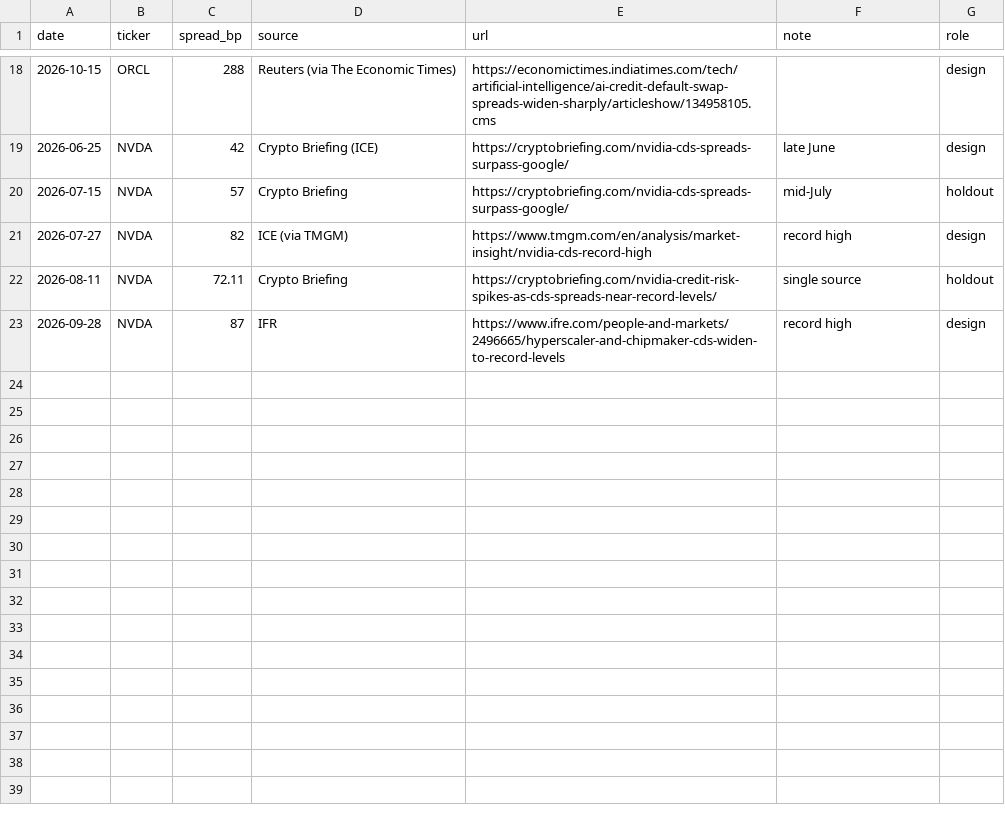
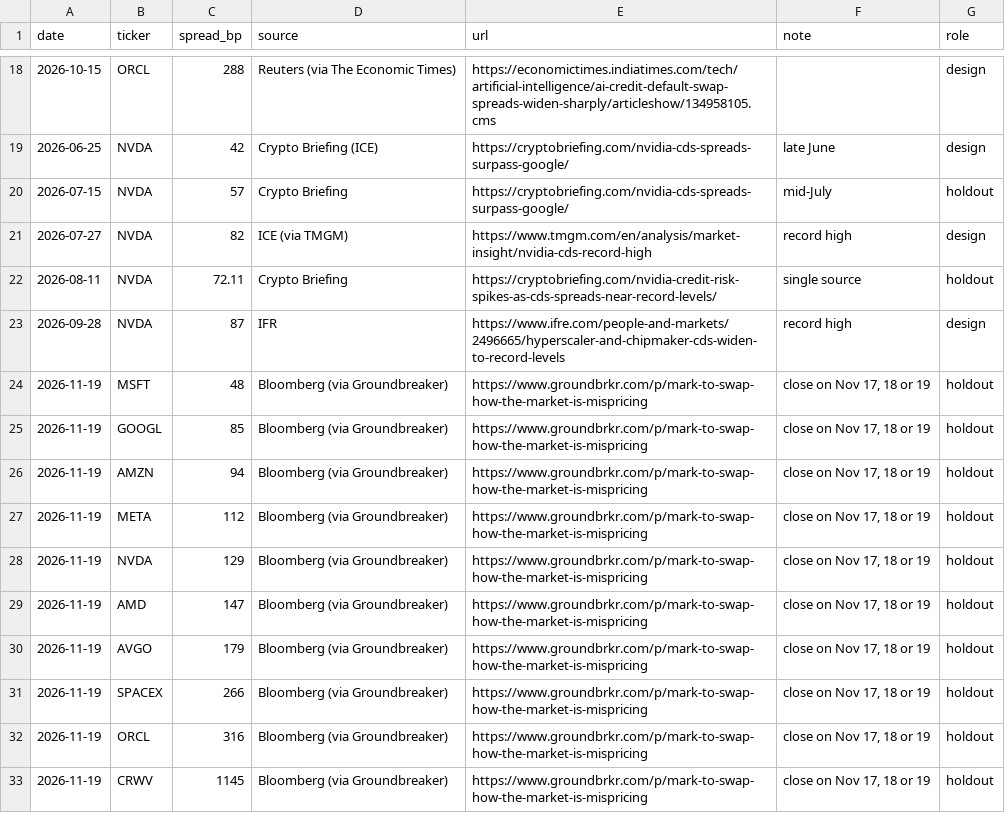
Before and after one commit to barancimen/bubble, a CSV file: cds/published_levels.csv, drawn as a sheet; only a part is shown, gaps mark what is left out; the diff names each change by its address in the sheet, - before the commit and + after, or states it on an @@ line.

Commit message:
Add market-implied ratings and other signals from Groundbreaker's "Mark to Swap"
The article argues that credit default swaps already price the companies
behind the AI build as high yield while the agencies still rate them
investment grade. From it:

- A market-implied ratings section for ten companies: Microsoft, Alphabet,
  Amazon, Meta, Nvidia, AMD, Broadcom, SpaceX, Oracle and CoreWeave. Their
  spreads are this page's own DTCC estimates, mapped through the article's
  grid of typical spreads by rating against agency ratings from its table.
  The warning line is an average gap of four or more notches. Today it's
  5.4, against the article's 5.3.
- The seven new names are priced from DTCC by RED code. Their estimates
  for Nov 13-20 are within 6% of the article's Bloomberg closes, which go
  into published_levels.csv as holdout levels.
- Alphabet's and Broadcom's tagged guarantees beside Nvidia's, and
  Broadcom in the backlog section.
- A news feed for lenders pulling back from data centers and for the
  middlemen between the AI labs and their landlords. The headline limit
  goes from 600 to 700 so it doesn't crowd out the other feeds.

Also merges the two paragraphs under the page header into one.

```diff
--- a/cds/published_levels.csv
+++ b/cds/published_levels.csv
+row 24: 2026-11-19 | MSFT | 48 | Bloomberg (via Groundbreaker) | https://www.groundbrkr.com/p/mark-to-swap-how-the-market-is-mispricing | close on Nov 17, 18 or 19 | holdout
+row 25: 2026-11-19 | GOOGL | 85 | Bloomberg (via Groundbreaker) | https://www.groundbrkr.com/p/mark-to-swap-how-the-market-is-mispricing | close on Nov 17, 18 or 19 | holdout
+row 26: 2026-11-19 | AMZN | 94 | Bloomberg (via Groundbreaker) | https://www.groundbrkr.com/p/mark-to-swap-how-the-market-is-mispricing | close on Nov 17, 18 or 19 | holdout
+row 27: 2026-11-19 | META | 112 | Bloomberg (via Groundbreaker) | https://www.groundbrkr.com/p/mark-to-swap-how-the-market-is-mispricing | close on Nov 17, 18 or 19 | holdout
+row 28: 2026-11-19 | NVDA | 129 | Bloomberg (via Groundbreaker) | https://www.groundbrkr.com/p/mark-to-swap-how-the-market-is-mispricing | close on Nov 17, 18 or 19 | holdout
+row 29: 2026-11-19 | AMD | 147 | Bloomberg (via Groundbreaker) | https://www.groundbrkr.com/p/mark-to-swap-how-the-market-is-mispricing | close on Nov 17, 18 or 19 | holdout
+row 30: 2026-11-19 | AVGO | 179 | Bloomberg (via Groundbreaker) | https://www.groundbrkr.com/p/mark-to-swap-how-the-market-is-mispricing | close on Nov 17, 18 or 19 | holdout
+row 31: 2026-11-19 | SPACEX | 266 | Bloomberg (via Groundbreaker) | https://www.groundbrkr.com/p/mark-to-swap-how-the-market-is-mispricing | close on Nov 17, 18 or 19 | holdout
+row 32: 2026-11-19 | ORCL | 316 | Bloomberg (via Groundbreaker) | https://www.groundbrkr.com/p/mark-to-swap-how-the-market-is-mispricing | close on Nov 17, 18 or 19 | holdout
+row 33: 2026-11-19 | CRWV | 1145 | Bloomberg (via Groundbreaker) | https://www.groundbrkr.com/p/mark-to-swap-how-the-market-is-mispricing | close on Nov 17, 18 or 19 | holdout
```
Also changed, not shown: 5 other files.
